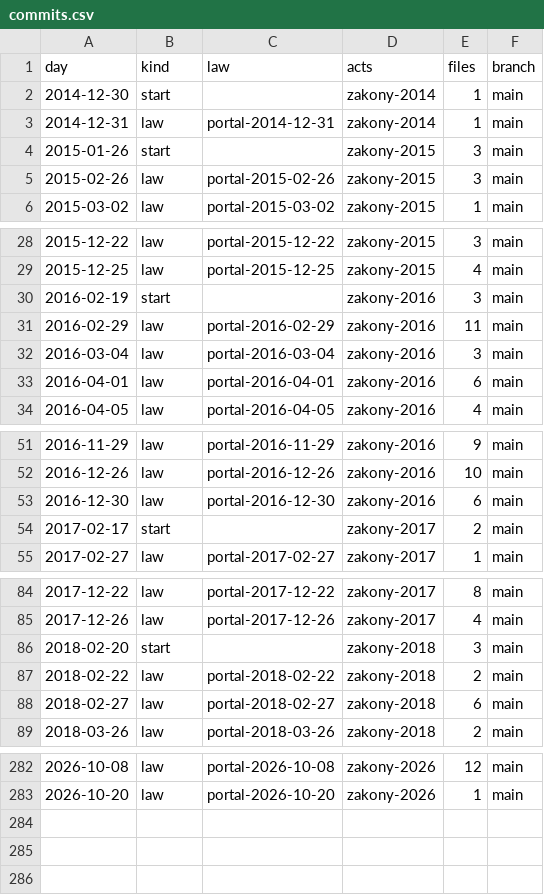
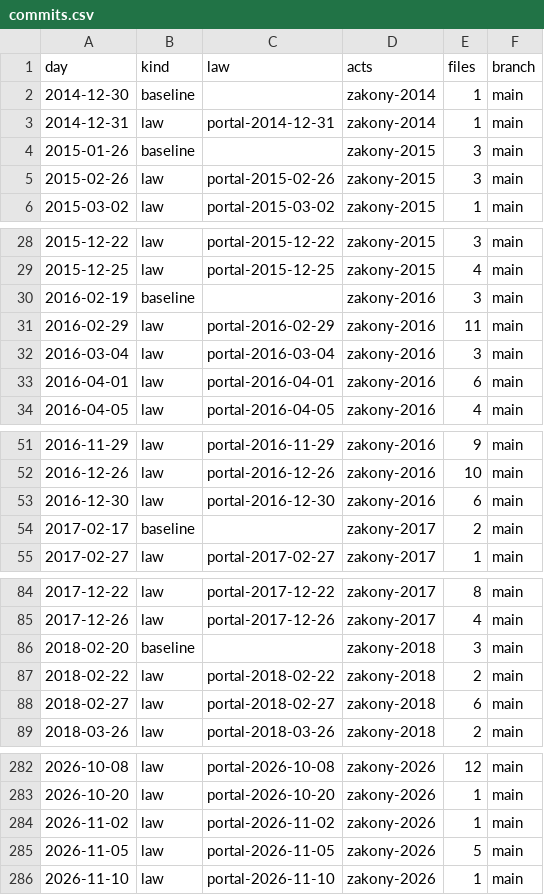
Before and after one commit to lexifina/russia-belgorod-law, a CSV file: data/commits.csv, drawn as a sheet; only a part is shown, gaps mark what is left out; the diff covers the shown part only.

Commit message:
Documentation, tables, tools and REPRODUCE.md
Appended 3 commits to d54470488db6; corpus sha256 6f94027e9d063756f5541de600c214891084f5ef24592a3dbc6a1eb0d75c460c, data retrieved 2026-11-24.

Kind: documentation
Check: ru-pravo-belgorod-20261124T125218Z

```diff
--- a/data/commits.csv
+++ b/data/commits.csv
@@ -1,5 +1,5 @@
 day,kind,law,acts,files,branch
-2014-12-30,start,,zakony-2014,1,main
+2014-12-30,baseline,,zakony-2014,1,main
 2014-12-31,law,portal-2014-12-31,zakony-2014,1,main
-2015-01-26,start,,zakony-2015,3,main
+2015-01-26,baseline,,zakony-2015,3,main
 2015-02-26,law,portal-2015-02-26,zakony-2015,3,main
@@ -29,3 +29,3 @@ day,kind,law,acts,files,branch
 2015-12-25,law,portal-2015-12-25,zakony-2015,4,main
-2016-02-19,start,,zakony-2016,3,main
+2016-02-19,baseline,,zakony-2016,3,main
 2016-02-29,law,portal-2016-02-29,zakony-2016,11,main
@@ -53,3 +53,3 @@ day,kind,law,acts,files,branch
 2016-12-30,law,portal-2016-12-30,zakony-2016,6,main
-2017-02-17,start,,zakony-2017,2,main
+2017-02-17,baseline,,zakony-2017,2,main
 2017-02-27,law,portal-2017-02-27,zakony-2017,1,main
@@ -85,3 +85,3 @@ day,kind,law,acts,files,branch
 2017-12-26,law,portal-2017-12-26,zakony-2017,4,main
-2018-02-20,start,,zakony-2018,3,main
+2018-02-20,baseline,,zakony-2018,3,main
 2018-02-22,law,portal-2018-02-22,zakony-2018,2,main
@@ -283 +283,4 @@ day,kind,law,acts,files,branch
 2026-10-20,law,portal-2026-10-20,zakony-2026,1,main
+2026-11-02,law,portal-2026-11-02,zakony-2026,1,main
+2026-11-05,law,portal-2026-11-05,zakony-2026,5,main
+2026-11-10,law,portal-2026-11-10,zakony-2026,1,main
```
Also changed, not shown: 8 edited cells elsewhere in this file, data/laws.csv, 26 other files.
